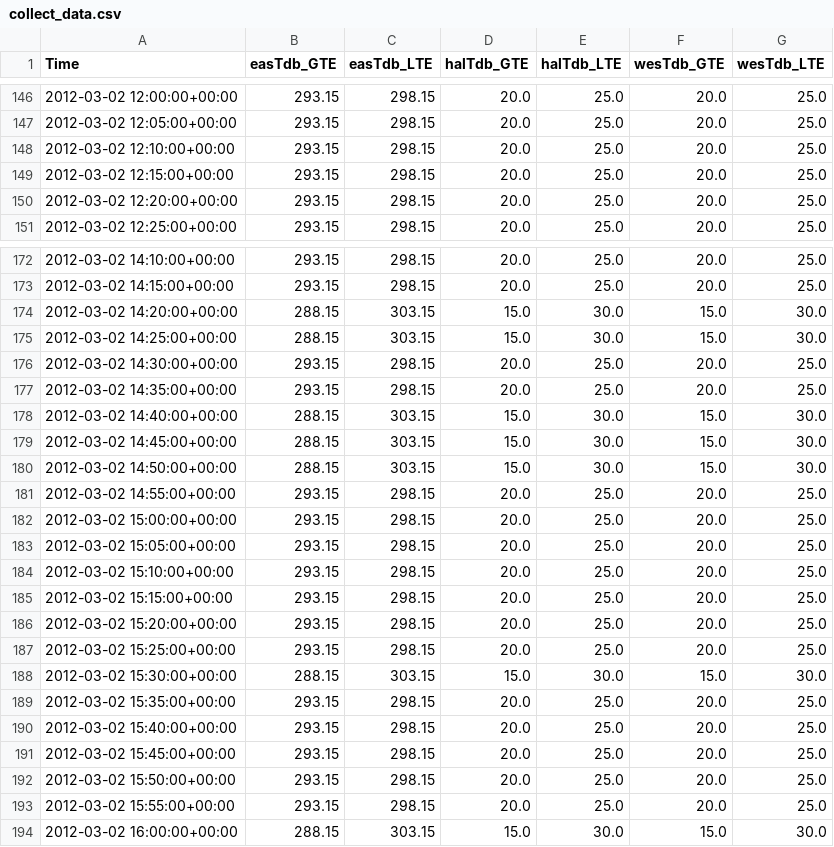
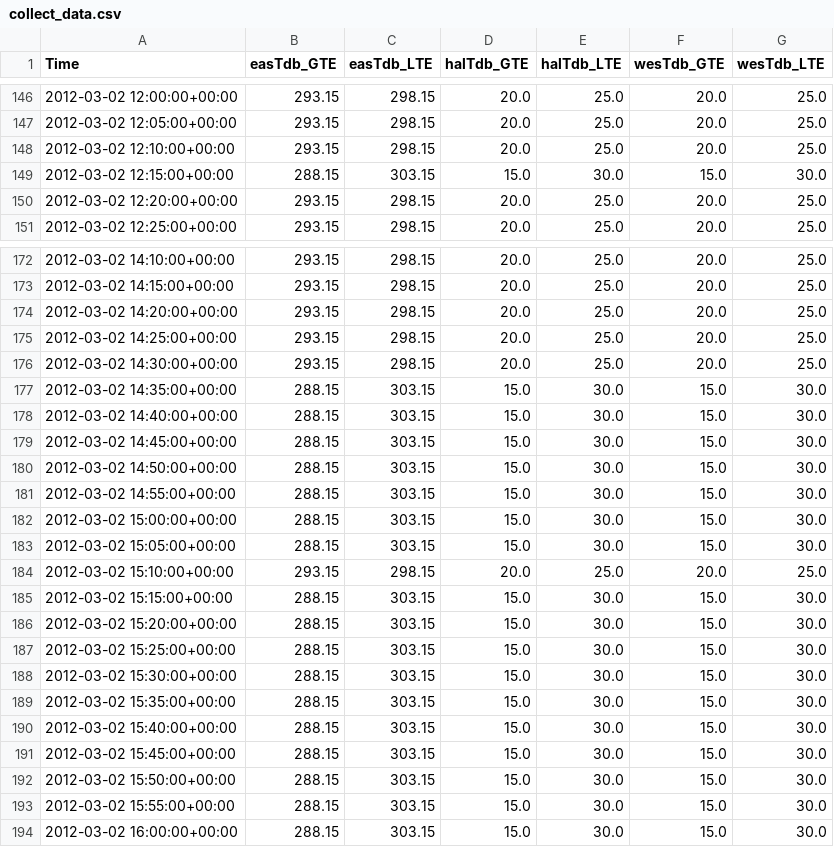
Before and after one commit to lbl-srg/MPCPy, a CSV file: unittests/references/test_exodata/ConstraintFromOccupancyModel/collect_data.csv, drawn as a sheet; only a part is shown, gaps mark what is left out; the diff covers the shown part only.

```diff
--- a/unittests/references/test_exodata/ConstraintFromOccupancyModel/collect_data.csv
+++ b/unittests/references/test_exodata/ConstraintFromOccupancyModel/collect_data.csv
@@ -148,3 +148,3 @@ Time,easTdb_GTE,easTdb_LTE,halTdb_GTE,halTdb_LTE,wesTdb_GTE,wesTdb_LTE
 2012-03-02 12:10:00+00:00,293.15,298.15,20.0,25.0,20.0,25.0
-2012-03-02 12:15:00+00:00,293.15,298.15,20.0,25.0,20.0,25.0
+2012-03-02 12:15:00+00:00,288.15,303.15,15.0,30.0,15.0,30.0
 2012-03-02 12:20:00+00:00,293.15,298.15,20.0,25.0,20.0,25.0
@@ -173,6 +173,6 @@ Time,easTdb_GTE,easTdb_LTE,halTdb_GTE,halTdb_LTE,wesTdb_GTE,wesTdb_LTE
 2012-03-02 14:15:00+00:00,293.15,298.15,20.0,25.0,20.0,25.0
-2012-03-02 14:20:00+00:00,288.15,303.15,15.0,30.0,15.0,30.0
-2012-03-02 14:25:00+00:00,288.15,303.15,15.0,30.0,15.0,30.0
+2012-03-02 14:20:00+00:00,293.15,298.15,20.0,25.0,20.0,25.0
+2012-03-02 14:25:00+00:00,293.15,298.15,20.0,25.0,20.0,25.0
 2012-03-02 14:30:00+00:00,293.15,298.15,20.0,25.0,20.0,25.0
-2012-03-02 14:35:00+00:00,293.15,298.15,20.0,25.0,20.0,25.0
+2012-03-02 14:35:00+00:00,288.15,303.15,15.0,30.0,15.0,30.0
 2012-03-02 14:40:00+00:00,288.15,303.15,15.0,30.0,15.0,30.0
@@ -180,15 +180,15 @@ Time,easTdb_GTE,easTdb_LTE,halTdb_GTE,halTdb_LTE,wesTdb_GTE,wesTdb_LTE
 2012-03-02 14:50:00+00:00,288.15,303.15,15.0,30.0,15.0,30.0
-2012-03-02 14:55:00+00:00,293.15,298.15,20.0,25.0,20.0,25.0
-2012-03-02 15:00:00+00:00,293.15,298.15,20.0,25.0,20.0,25.0
-2012-03-02 15:05:00+00:00,293.15,298.15,20.0,25.0,20.0,25.0
+2012-03-02 14:55:00+00:00,288.15,303.15,15.0,30.0,15.0,30.0
+2012-03-02 15:00:00+00:00,288.15,303.15,15.0,30.0,15.0,30.0
+2012-03-02 15:05:00+00:00,288.15,303.15,15.0,30.0,15.0,30.0
 2012-03-02 15:10:00+00:00,293.15,298.15,20.0,25.0,20.0,25.0
-2012-03-02 15:15:00+00:00,293.15,298.15,20.0,25.0,20.0,25.0
-2012-03-02 15:20:00+00:00,293.15,298.15,20.0,25.0,20.0,25.0
-2012-03-02 15:25:00+00:00,293.15,298.15,20.0,25.0,20.0,25.0
+2012-03-02 15:15:00+00:00,288.15,303.15,15.0,30.0,15.0,30.0
+2012-03-02 15:20:00+00:00,288.15,303.15,15.0,30.0,15.0,30.0
+2012-03-02 15:25:00+00:00,288.15,303.15,15.0,30.0,15.0,30.0
 2012-03-02 15:30:00+00:00,288.15,303.15,15.0,30.0,15.0,30.0
-2012-03-02 15:35:00+00:00,293.15,298.15,20.0,25.0,20.0,25.0
-2012-03-02 15:40:00+00:00,293.15,298.15,20.0,25.0,20.0,25.0
-2012-03-02 15:45:00+00:00,293.15,298.15,20.0,25.0,20.0,25.0
-2012-03-02 15:50:00+00:00,293.15,298.15,20.0,25.0,20.0,25.0
-2012-03-02 15:55:00+00:00,293.15,298.15,20.0,25.0,20.0,25.0
+2012-03-02 15:35:00+00:00,288.15,303.15,15.0,30.0,15.0,30.0
+2012-03-02 15:40:00+00:00,288.15,303.15,15.0,30.0,15.0,30.0
+2012-03-02 15:45:00+00:00,288.15,303.15,15.0,30.0,15.0,30.0
+2012-03-02 15:50:00+00:00,288.15,303.15,15.0,30.0,15.0,30.0
+2012-03-02 15:55:00+00:00,288.15,303.15,15.0,30.0,15.0,30.0
 2012-03-02 16:00:00+00:00,288.15,303.15,15.0,30.0,15.0,30.0
```
Also changed, not shown: 1 added row, 1 removed row and 61 edited cells elsewhere in this file, unittests/references/test_exodata/InternalFromOccupancyModel/collect_data.csv, 7 other files.
